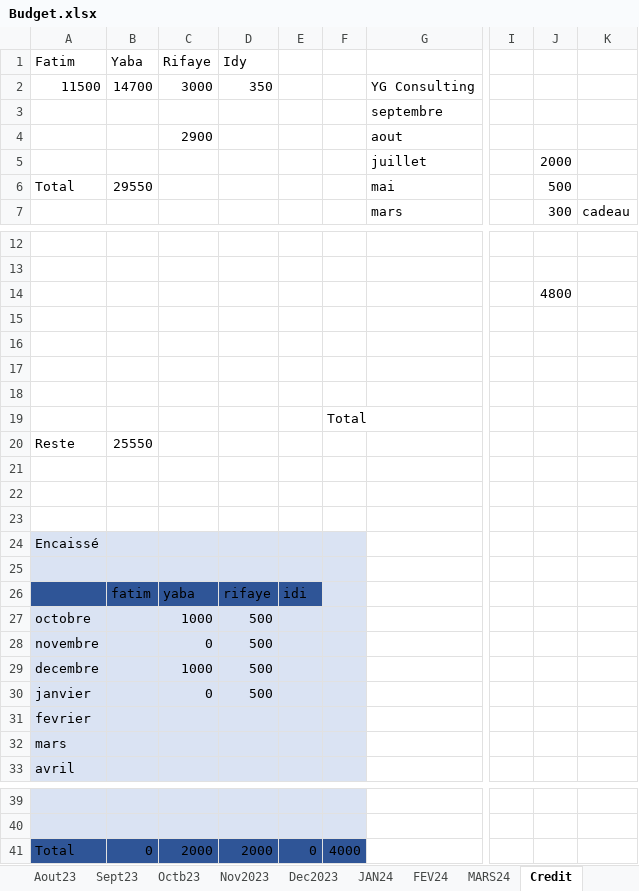
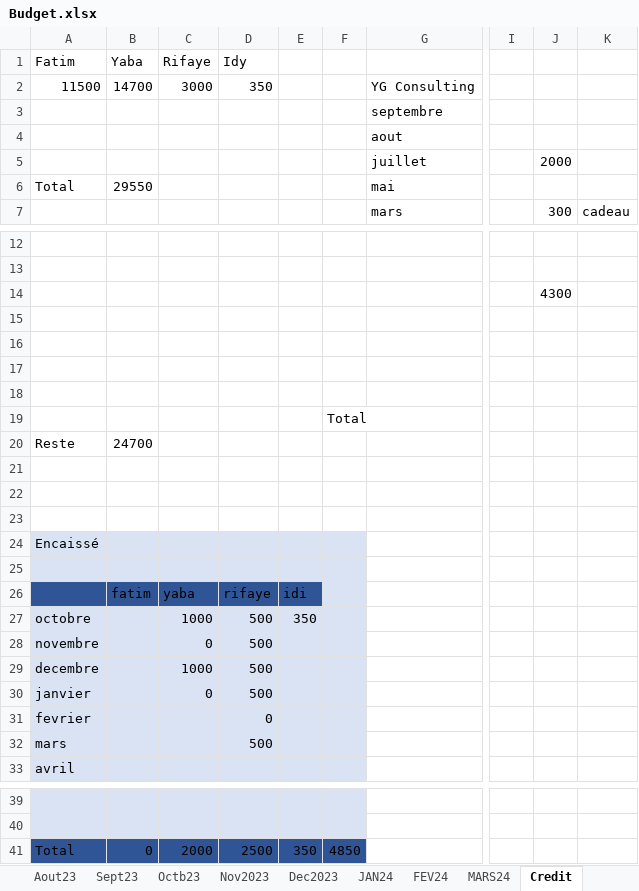
Before and after one commit to Aboudara/Document, an Excel workbook: Budget.xlsx, sheet Credit, drawn as a sheet; only a part is shown, gaps mark what is left out; values as stored, in another font and other column widths than the file's, no borders; the diff names each change by its address in the sheet, - before the commit and + after, or states it on an @@ line.

Commit message:
update file budget

```diff
--- a/Budget.xlsx (sheet Credit)
+++ b/Budget.xlsx (sheet Credit)
-C4 (Rifaye): 2900
+C4 (Rifaye): (empty)
-J6: 500
+J6: (empty)
-J14: 4800
+J14: 4300
-B20 (Yaba): 25550
+B20 (Yaba): 24700
-E27: (empty)
+E27: 350
-D31 (Idy): (empty)
+D31 (Idy): 0
-D32 (Idy): (empty)
+D32 (Idy): 500
-D41 (Idy): 2000
+D41 (Idy): 2500
-E41: 0
+E41: 350
-F41: 4000
+F41: 4850
```
Also changed, not shown: sheet MARS24, sheet Construction, 1 other file.
